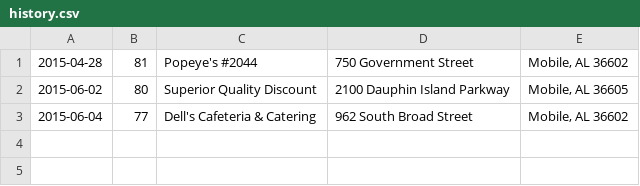
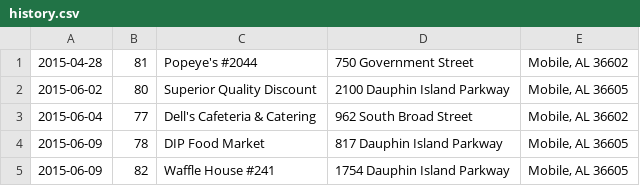
Before and after one commit to leesmith/mobile_bad_eats, a CSV file: history.csv, drawn as a sheet.

Commit message:
Update history

```diff
--- a/history.csv
+++ b/history.csv
@@ -3 +3,3 @@
 2015-06-04,77,Dell's Cafeteria & Catering,962 South Broad Street,"Mobile, AL 36602"
+2015-06-09,78,DIP Food Market,817 Dauphin Island Parkway,"Mobile, AL 36605"
+2015-06-09,82,Waffle House #241,1754 Dauphin Island Parkway,"Mobile, AL 36605"
```
